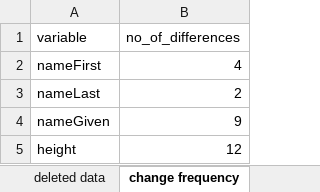
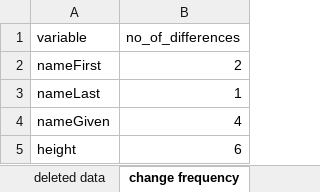
Before and after one commit to mjfrigaard/dfdiffs, an Excel workbook: inst/extdata/xlsx/compare-report-text.xlsx, sheet change frequency, drawn as a sheet; values as stored, in another font and other column widths than the file's, no borders; table styles not drawn; the diff names each change by its address in the sheet, - before the commit and + after, or states it on an @@ line.

```diff
--- a/inst/extdata/xlsx/compare-report-text.xlsx (sheet change frequency)
+++ b/inst/extdata/xlsx/compare-report-text.xlsx (sheet change frequency)
-B2 (no_of_differences): 4
+B2 (no_of_differences): 2
-B3 (no_of_differences): 2
+B3 (no_of_differences): 1
-B4 (no_of_differences): 9
+B4 (no_of_differences): 4
-B5 (no_of_differences): 12
+B5 (no_of_differences): 6
```
Also changed, not shown: sheet new data, sheet deleted data, sheet changes, 26 other files.
